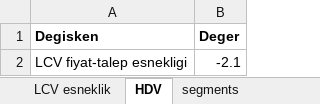
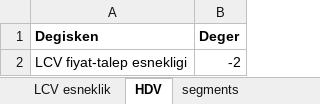
Before and after one commit to Senzeybek/TR_tax_system, an Excel workbook: r_input/esneklik.xlsx, sheet HDV, drawn as a sheet; values as stored, in another font and other column widths than the file's, no borders; the diff names each change by its address in the sheet, - before the commit and + after, or states it on an @@ line.

```diff
--- a/r_input/esneklik.xlsx (sheet HDV)
+++ b/r_input/esneklik.xlsx (sheet HDV)
-B2 (Deger): -2.1
+B2 (Deger): -2
```
Also changed, not shown: r_input/LCV_HCV inputs.xlsx, r_input/mtv_oranlari.xlsx, 4 other files.
